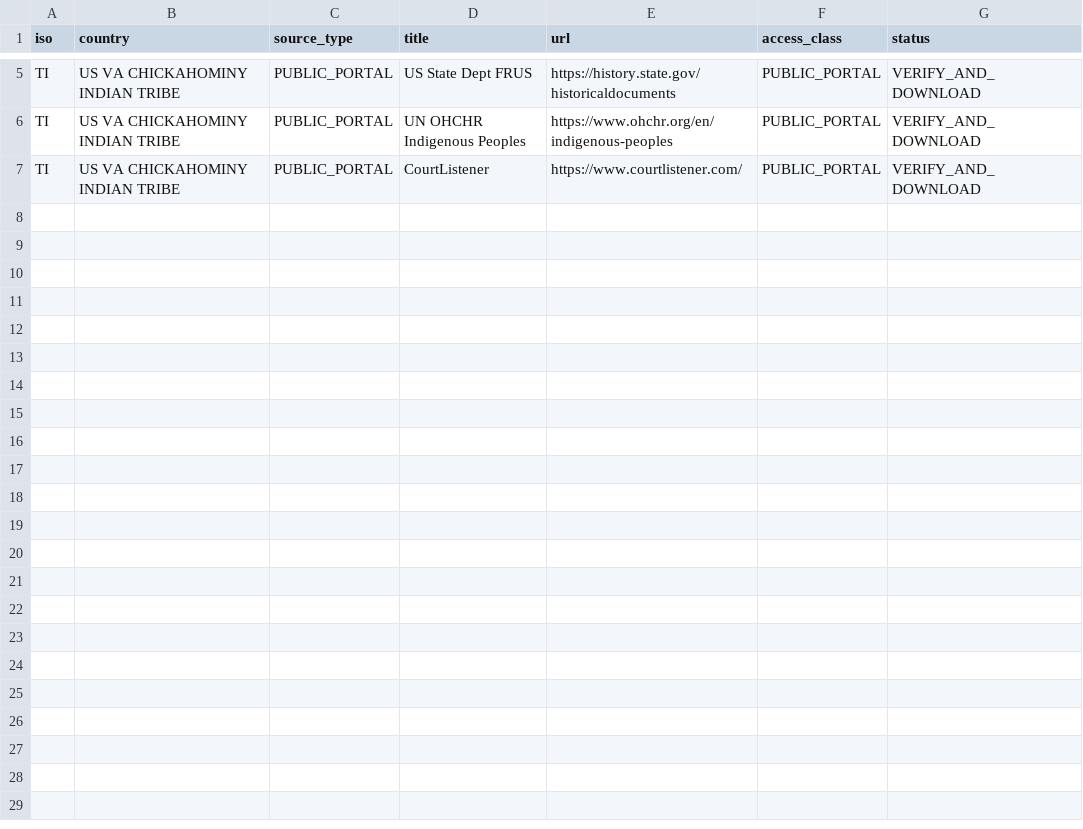
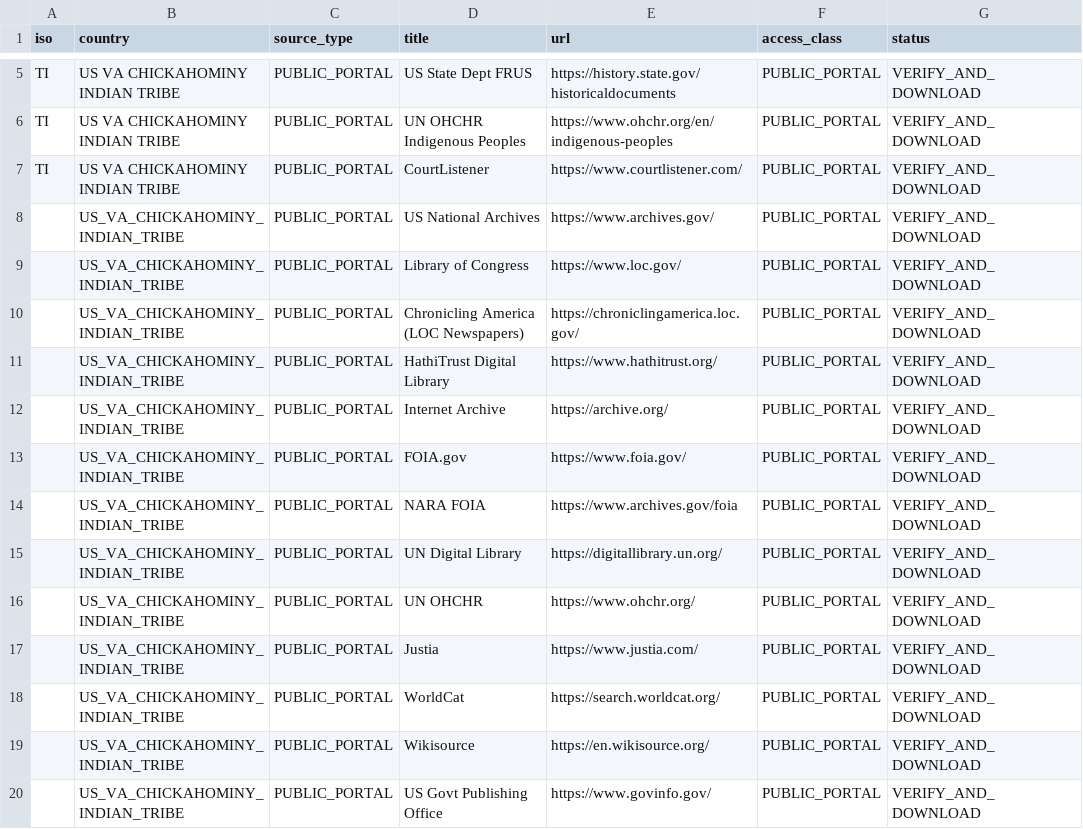
Before and after one commit to GlobalRestitutionAlliance/turtle-island-us-va-chickahominy-indian-tribe-master-litigation, a CSV file: 03_Evidentiary_Exhibits/PRIMARY_PUBLIC_SOURCES.csv, drawn as a sheet; only a part is shown, gaps mark what is left out; the diff names each change by its address in the sheet, - before the commit and + after, or states it on an @@ line.

Commit message:
Expand primary public source registries (Batch 2)

```diff
--- a/03_Evidentiary_Exhibits/PRIMARY_PUBLIC_SOURCES.csv
+++ b/03_Evidentiary_Exhibits/PRIMARY_PUBLIC_SOURCES.csv
+row 8:  | US_VA_CHICKAHOMINY_INDIAN_TRIBE | PUBLIC_PORTAL | US National Archives | https://www.archives.gov/ | PUBLIC_PORTAL | VERIFY_AND_DOWNLOAD
+row 9:  | US_VA_CHICKAHOMINY_INDIAN_TRIBE | PUBLIC_PORTAL | Library of Congress | https://www.loc.gov/ | PUBLIC_PORTAL | VERIFY_AND_DOWNLOAD
+row 10:  | US_VA_CHICKAHOMINY_INDIAN_TRIBE | PUBLIC_PORTAL | Chronicling America (LOC Newspapers) | https://chroniclingamerica.loc.gov/ | PUBLIC_PORTAL | VERIFY_AND_DOWNLOAD
+row 11:  | US_VA_CHICKAHOMINY_INDIAN_TRIBE | PUBLIC_PORTAL | HathiTrust Digital Library | https://www.hathitrust.org/ | PUBLIC_PORTAL | VERIFY_AND_DOWNLOAD
+row 12:  | US_VA_CHICKAHOMINY_INDIAN_TRIBE | PUBLIC_PORTAL | Internet Archive | https://archive.org/ | PUBLIC_PORTAL | VERIFY_AND_DOWNLOAD
+row 13:  | US_VA_CHICKAHOMINY_INDIAN_TRIBE | PUBLIC_PORTAL | FOIA.gov | https://www.foia.gov/ | PUBLIC_PORTAL | VERIFY_AND_DOWNLOAD
+row 14:  | US_VA_CHICKAHOMINY_INDIAN_TRIBE | PUBLIC_PORTAL | NARA FOIA | https://www.archives.gov/foia | PUBLIC_PORTAL | VERIFY_AND_DOWNLOAD
+row 15:  | US_VA_CHICKAHOMINY_INDIAN_TRIBE | PUBLIC_PORTAL | UN Digital Library | https://digitallibrary.un.org/ | PUBLIC_PORTAL | VERIFY_AND_DOWNLOAD
+row 16:  | US_VA_CHICKAHOMINY_INDIAN_TRIBE | PUBLIC_PORTAL | UN OHCHR | https://www.ohchr.org/ | PUBLIC_PORTAL | VERIFY_AND_DOWNLOAD
+row 17:  | US_VA_CHICKAHOMINY_INDIAN_TRIBE | PUBLIC_PORTAL | Justia | https://www.justia.com/ | PUBLIC_PORTAL | VERIFY_AND_DOWNLOAD
+row 18:  | US_VA_CHICKAHOMINY_INDIAN_TRIBE | PUBLIC_PORTAL | WorldCat | https://search.worldcat.org/ | PUBLIC_PORTAL | VERIFY_AND_DOWNLOAD
+row 19:  | US_VA_CHICKAHOMINY_INDIAN_TRIBE | PUBLIC_PORTAL | Wikisource | https://en.wikisource.org/ | PUBLIC_PORTAL | VERIFY_AND_DOWNLOAD
+row 20:  | US_VA_CHICKAHOMINY_INDIAN_TRIBE | PUBLIC_PORTAL | US Govt Publishing Office | https://www.govinfo.gov/ | PUBLIC_PORTAL | VERIFY_AND_DOWNLOAD
```
Also changed, not shown: 2 other files.
